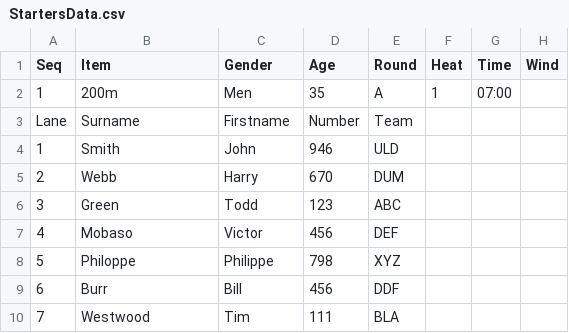
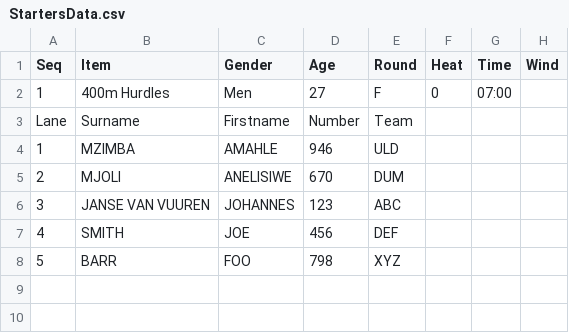
Before and after one commit to stretchinnovation/SCM, a CSV file: PICKUP/StartersData.csv, drawn as a sheet.

Commit message:
Update StartersData.csv

```diff
--- a/PICKUP/StartersData.csv
+++ b/PICKUP/StartersData.csv
@@ -1,10 +1,8 @@
 Seq,Item,Gender,Age,Round,Heat,Time,Wind
-1,200m,Men,35,A,1,07:00,
+1,400m Hurdles,Men,27,F,0,07:00,
 Lane,Surname,Firstname,Number,Team,,,
-1,Smith,John,946,ULD,,,
-2,Webb,Harry,670,DUM,,,
-3,Green,Todd,123,ABC,,,
-4,Mobaso,Victor,456,DEF,,,
-5,Philoppe,Philippe,798,XYZ,,,
-6,Burr,Bill,456,DDF,,,
-7,Westwood,Tim,111,BLA,,,
+1,MZIMBA,AMAHLE,946,ULD,,,
+2,MJOLI,ANELISIWE,670,DUM,,,
+3,JANSE VAN VUUREN,JOHANNES,123,ABC,,,
+4,SMITH,JOE,456,DEF,,,
+5,BARR,FOO,798,XYZ,,,
```
